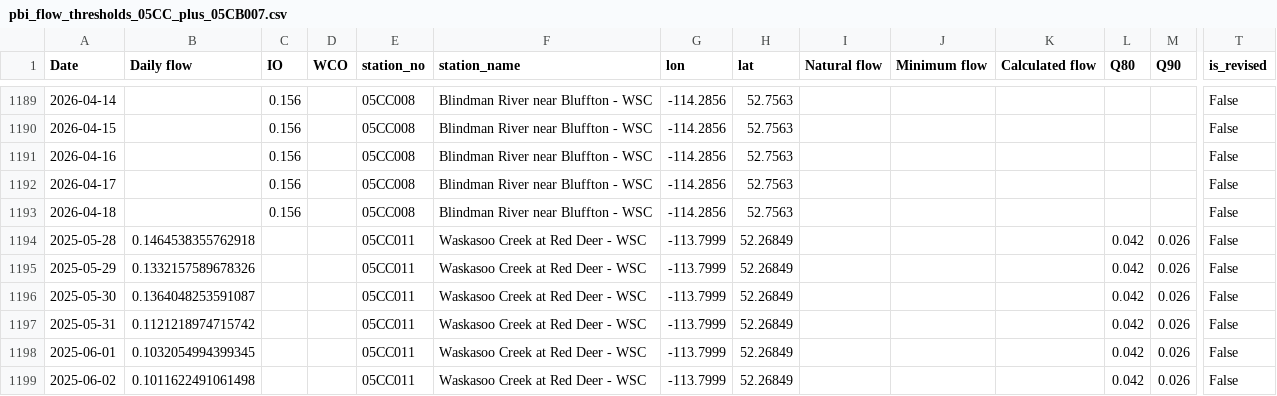
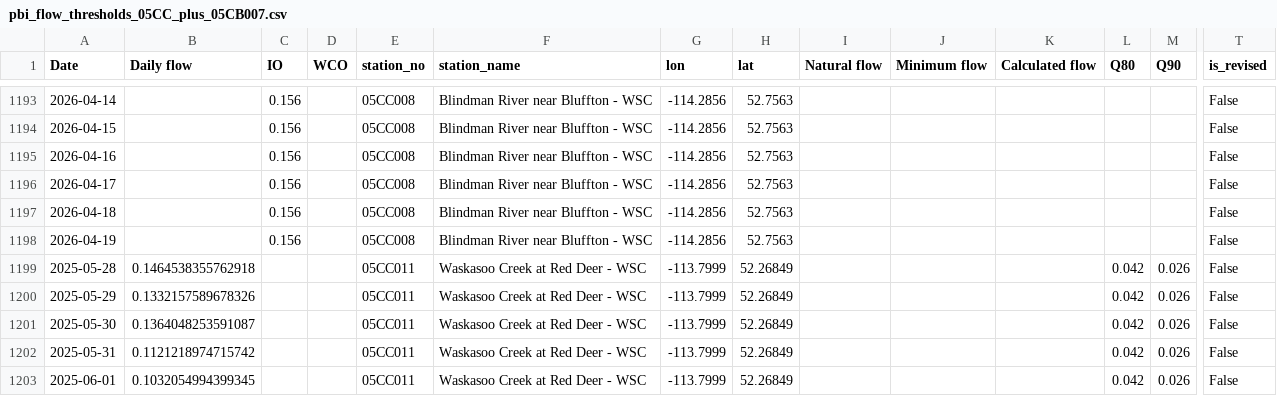
Before and after one commit to Lynzerne/flow-threshold-updater, a CSV file: data/pbi_flow_thresholds_05CC_plus_05CB007.csv, drawn as a sheet; only a part is shown, gaps mark what is left out; the shorter side is filled out with more unchanged rows; rows hold the shown columns only; the diff covers the shown part only; the diff names each change by its address in the sheet, - before the commit and + after, or states it on an @@ line.

```diff
--- a/data/pbi_flow_thresholds_05CC_plus_05CB007.csv
+++ b/data/pbi_flow_thresholds_05CC_plus_05CB007.csv
+row 1198: 2026-04-19 |  | 0.156 |  | 05CC008 | Blindman River near Bluffton - WSC | -114.2856 | 52.7563 |  |  |  |  |  | False
```
Also changed, not shown: 6 added rows and 3 edited cells elsewhere in this file, 2 other files.
